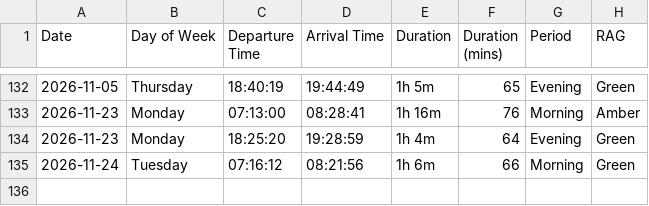
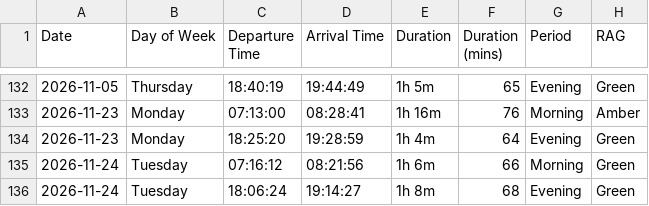
Before and after one commit to clintjb/Commute-Tracking, a CSV file: backup/Commute Tracker - Metrics.csv, drawn as a sheet; only a part is shown, gaps mark what is left out.

```diff
--- a/backup/Commute Tracker - Metrics.csv
+++ b/backup/Commute Tracker - Metrics.csv
@@ -135 +135,2 @@ Date,Day of Week,Departure Time,Arrival Time,Duration,Duration (mins),Period,RAG
 2026-11-24,Tuesday,07:16:12,08:21:56,1h 6m,66,Morning,Green
+2026-11-24,Tuesday,18:06:24,19:14:27,1h 8m,68,Evening,Green
```
Also changed, not shown: 2 other files.
